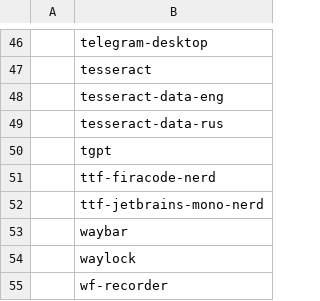
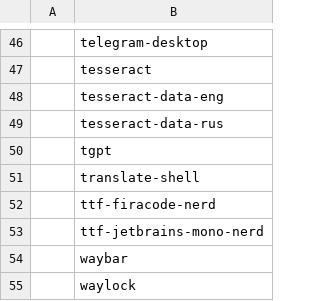
Before and after one commit to andrey-gusev/dotfiles, a CSV file: programms.csv, drawn as a sheet; only a part is shown, gaps mark what is left out; the shorter side is filled out with more unchanged rows; the diff names each change by its address in the sheet, - before the commit and + after, or states it on an @@ line.

Commit message:
Added a new program - translate-shell - to translate text directly from the terminal!

```diff
--- a/programms.csv
+++ b/programms.csv
+row 51:  | translate-shell
```
